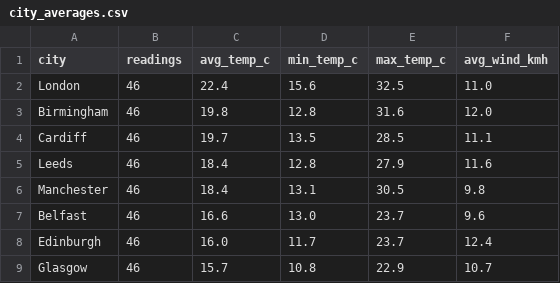
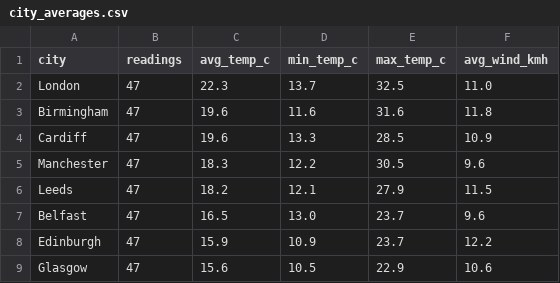
Before and after one commit to Patthur/UK-Weather-Pipeline, a CSV file: data/city_averages.csv, drawn as a sheet.

```diff
--- a/data/city_averages.csv
+++ b/data/city_averages.csv
@@ -1,9 +1,9 @@
 city,readings,avg_temp_c,min_temp_c,max_temp_c,avg_wind_kmh
-London,46,22.4,15.6,32.5,11.0
-Birmingham,46,19.8,12.8,31.6,12.0
-Cardiff,46,19.7,13.5,28.5,11.1
-Leeds,46,18.4,12.8,27.9,11.6
-Manchester,46,18.4,13.1,30.5,9.8
-Belfast,46,16.6,13.0,23.7,9.6
-Edinburgh,46,16.0,11.7,23.7,12.4
-Glasgow,46,15.7,10.8,22.9,10.7
+London,47,22.3,13.7,32.5,11.0
+Birmingham,47,19.6,11.6,31.6,11.8
+Cardiff,47,19.6,13.3,28.5,10.9
+Manchester,47,18.3,12.2,30.5,9.6
+Leeds,47,18.2,12.1,27.9,11.5
+Belfast,47,16.5,13.0,23.7,9.6
+Edinburgh,47,15.9,10.9,23.7,12.2
+Glasgow,47,15.6,10.5,22.9,10.6
```
Also changed, not shown: data/latest_snapshot.csv, data/weather_history.csv, 1 other file.
